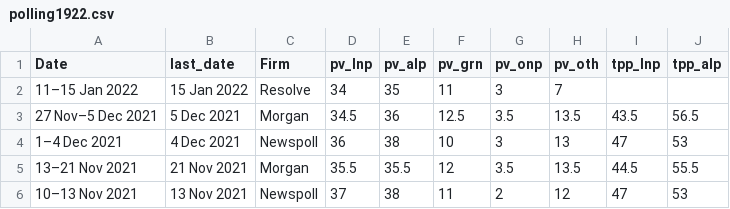
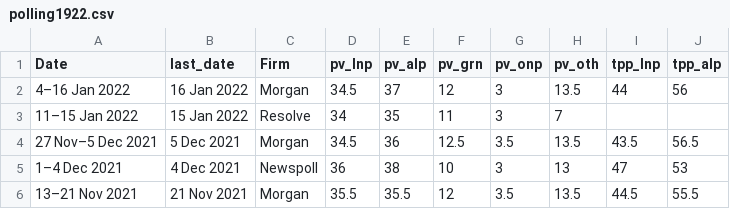
Before and after one commit to metacoretechs/wikipedia-aus-poll-charts, a CSV file: polling1922.csv, drawn as a sheet; only a part is shown; the shorter side is filled out with more unchanged rows.

Commit message:
Jan 2022 Morgan poll

```diff
--- a/polling1922.csv
+++ b/polling1922.csv
@@ -1,2 +1,3 @@
 Date,last_date,Firm,pv_lnp,pv_alp,pv_grn,pv_onp,pv_oth,tpp_lnp,tpp_alp
+4–16 Jan 2022,16 Jan 2022,Morgan,34.5,37,12,3,13.5,44,56
 11–15 Jan 2022,15 Jan 2022,Resolve,34,35,11,3,7,,
```
Also changed, not shown: 2 other files.
